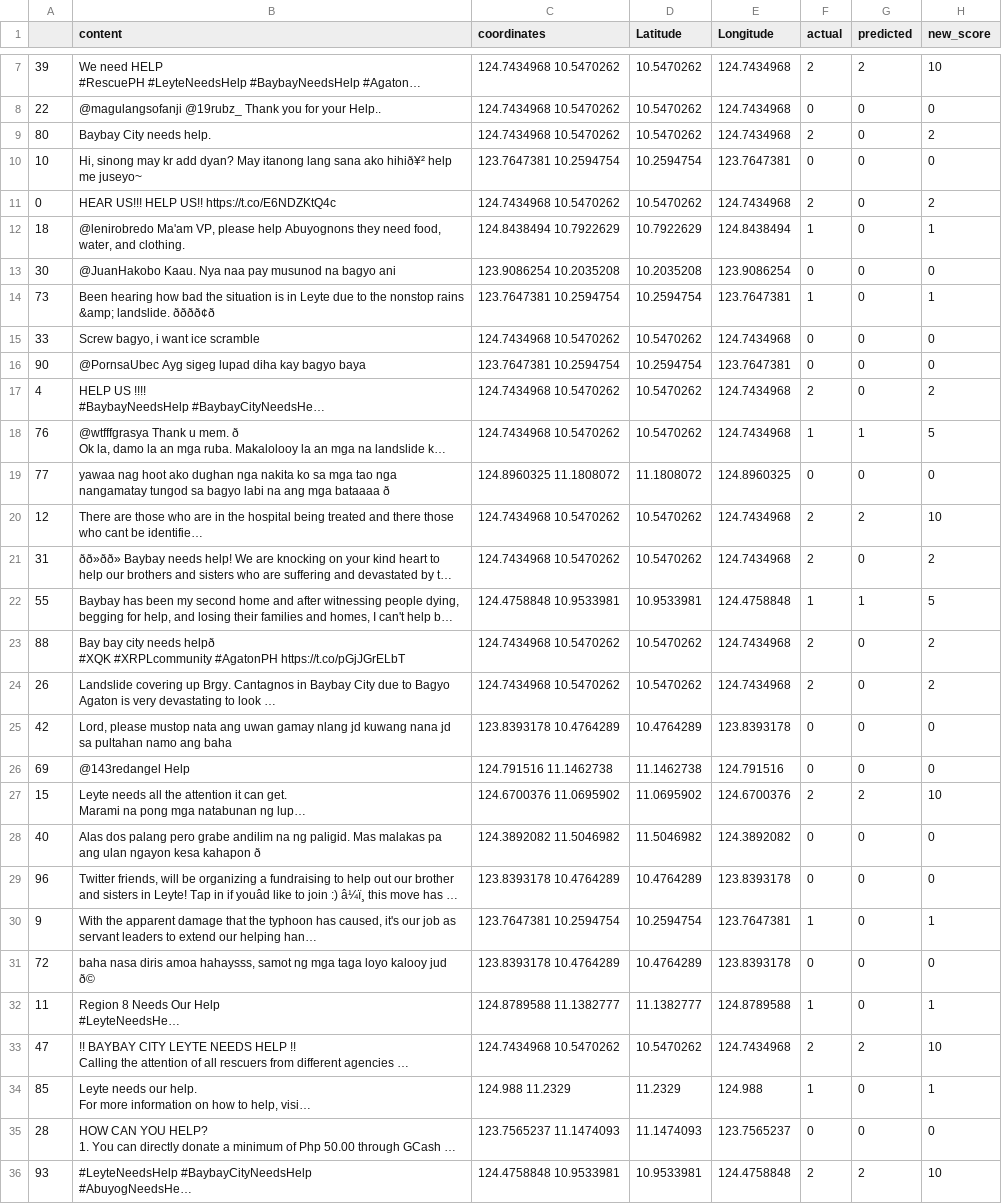
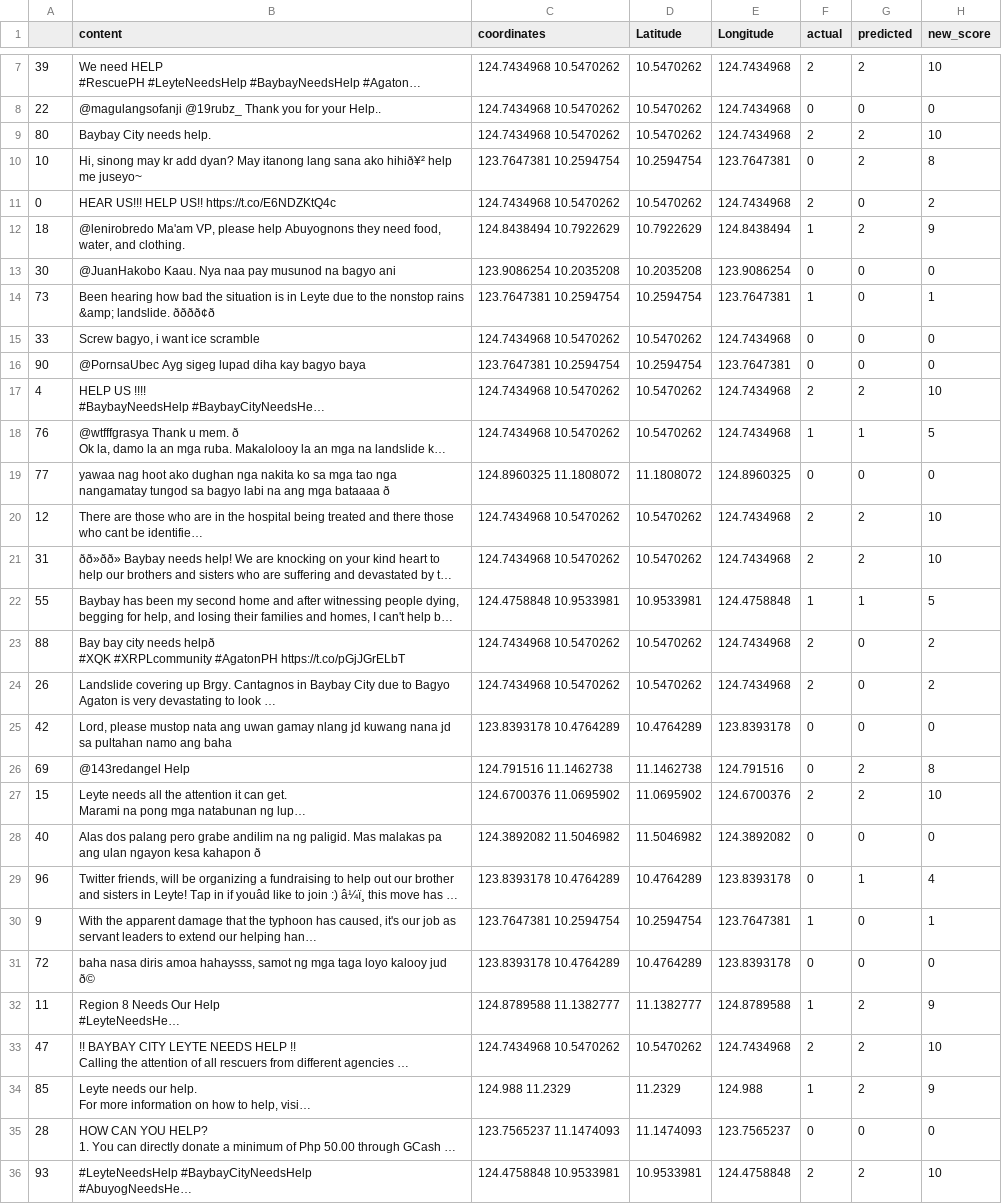
Before and after one commit to CS180-2122-sakUNA/sakUNA, a CSV file: wrongpred.csv, drawn as a sheet; only a part is shown, gaps mark what is left out; long unchanged cells end in …; the diff names each change by its address in the sheet, - before the commit and + after, or states it on an @@ line.

```diff
--- a/wrongpred.csv
+++ b/wrongpred.csv
-G9:G10 (predicted): 0
+G9:G10 (predicted): 2
-H9 (new_score): 2
+H9 (new_score): 10
-H10 (new_score): 0
+H10 (new_score): 8
-G12 (predicted): 0
+G12 (predicted): 2
-H12 (new_score): 1
+H12 (new_score): 9
-G17 (predicted): 0
+G17 (predicted): 2
-H17 (new_score): 2
+H17 (new_score): 10
-G21 (predicted): 0
+G21 (predicted): 2
-H21 (new_score): 2
+H21 (new_score): 10
-G26 (predicted): 0
+G26 (predicted): 2
-H26 (new_score): 0
+H26 (new_score): 8
-G29 (predicted): 0
+G29 (predicted): 1
-H29 (new_score): 0
+H29 (new_score): 4
-G32 (predicted): 0
+G32 (predicted): 2
-H32 (new_score): 1
+H32 (new_score): 9
-G34 (predicted): 0
+G34 (predicted): 2
-H34 (new_score): 1
+H34 (new_score): 9
```
Also changed, not shown: 1 other file.
